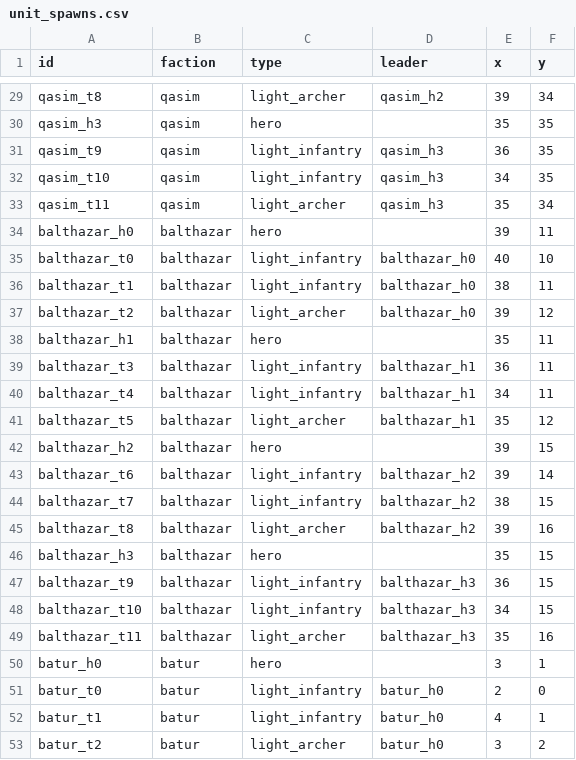
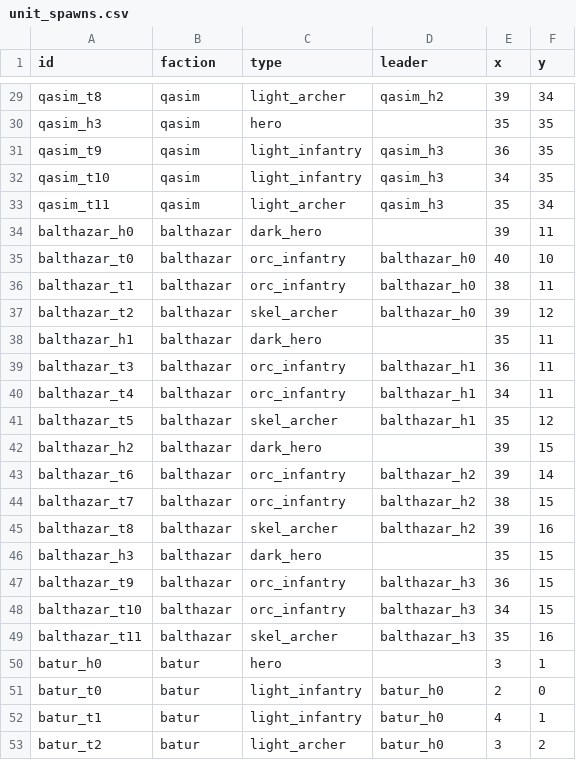
Before and after one commit to Johnyworld/kingdoms, a CSV file: data/unit_spawns.csv, drawn as a sheet; only a part is shown, gaps mark what is left out.

```diff
--- a/data/unit_spawns.csv
+++ b/data/unit_spawns.csv
@@ -33,18 +33,18 @@ qasim_t10,qasim,light_infantry,qasim_h3,34,35
 qasim_t11,qasim,light_archer,qasim_h3,35,34
-balthazar_h0,balthazar,hero,,39,11
-balthazar_t0,balthazar,light_infantry,balthazar_h0,40,10
-balthazar_t1,balthazar,light_infantry,balthazar_h0,38,11
-balthazar_t2,balthazar,light_archer,balthazar_h0,39,12
-balthazar_h1,balthazar,hero,,35,11
-balthazar_t3,balthazar,light_infantry,balthazar_h1,36,11
-balthazar_t4,balthazar,light_infantry,balthazar_h1,34,11
-balthazar_t5,balthazar,light_archer,balthazar_h1,35,12
-balthazar_h2,balthazar,hero,,39,15
-balthazar_t6,balthazar,light_infantry,balthazar_h2,39,14
-balthazar_t7,balthazar,light_infantry,balthazar_h2,38,15
-balthazar_t8,balthazar,light_archer,balthazar_h2,39,16
-balthazar_h3,balthazar,hero,,35,15
-balthazar_t9,balthazar,light_infantry,balthazar_h3,36,15
-balthazar_t10,balthazar,light_infantry,balthazar_h3,34,15
-balthazar_t11,balthazar,light_archer,balthazar_h3,35,16
+balthazar_h0,balthazar,dark_hero,,39,11
+balthazar_t0,balthazar,orc_infantry,balthazar_h0,40,10
+balthazar_t1,balthazar,orc_infantry,balthazar_h0,38,11
+balthazar_t2,balthazar,skel_archer,balthazar_h0,39,12
+balthazar_h1,balthazar,dark_hero,,35,11
+balthazar_t3,balthazar,orc_infantry,balthazar_h1,36,11
+balthazar_t4,balthazar,orc_infantry,balthazar_h1,34,11
+balthazar_t5,balthazar,skel_archer,balthazar_h1,35,12
+balthazar_h2,balthazar,dark_hero,,39,15
+balthazar_t6,balthazar,orc_infantry,balthazar_h2,39,14
+balthazar_t7,balthazar,orc_infantry,balthazar_h2,38,15
+balthazar_t8,balthazar,skel_archer,balthazar_h2,39,16
+balthazar_h3,balthazar,dark_hero,,35,15
+balthazar_t9,balthazar,orc_infantry,balthazar_h3,36,15
+balthazar_t10,balthazar,orc_infantry,balthazar_h3,34,15
+balthazar_t11,balthazar,skel_archer,balthazar_h3,35,16
 batur_h0,batur,hero,,3,1
```
Also changed, not shown: data/unit_types.csv, 19 other files.
